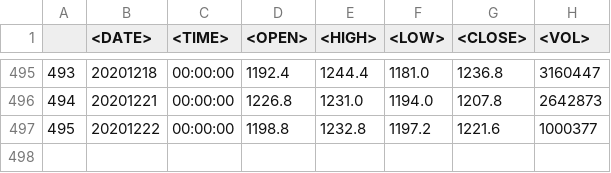
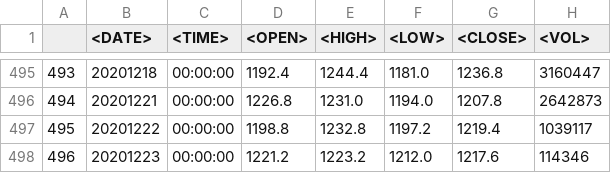
Before and after one commit to Rivares/backend, a CSV file: data/target_ticker_NVTK.csv, drawn as a sheet; only a part is shown, gaps mark what is left out.

```diff
--- a/data/target_ticker_NVTK.csv
+++ b/data/target_ticker_NVTK.csv
@@ -496,2 +496,3 @@
 494,20201221,00:00:00,1226.8,1231.0,1194.0,1207.8,2642873
-495,20201222,00:00:00,1198.8,1232.8,1197.2,1221.6,1000377
+495,20201222,00:00:00,1198.8,1232.8,1197.2,1219.4,1039117
+496,20201223,00:00:00,1221.2,1223.2,1212.0,1217.6,114346
```
Also changed, not shown: data/target_ticker_TATN.csv, 10 other files.
